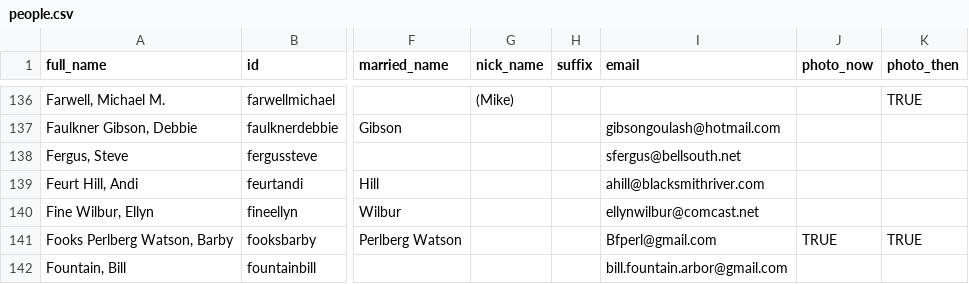
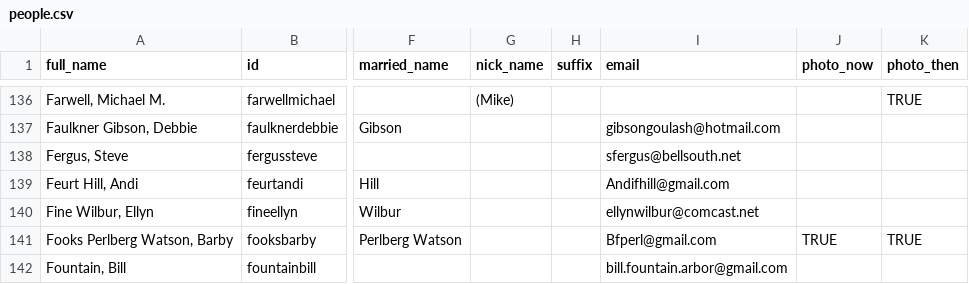
Before and after one commit to johnmparkinson/whs70, a CSV file: src/data/people.csv, drawn as a sheet; only a part is shown, gaps mark what is left out; the diff names each change by its address in the sheet, - before the commit and + after, or states it on an @@ line.

```diff
--- a/src/data/people.csv
+++ b/src/data/people.csv
-I139 (email): ahill@blacksmithriver.com
+I139 (email): Andifhill@gmail.com
```
Also changed, not shown: 1 other file.
